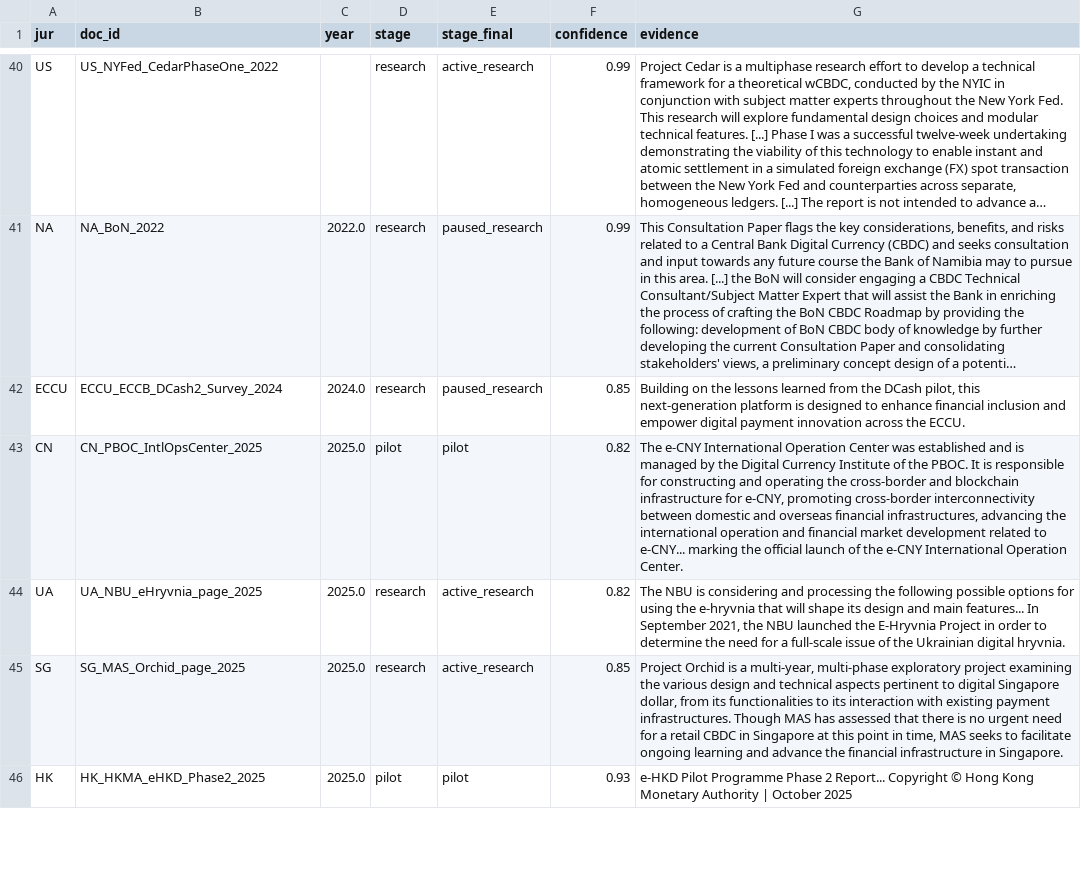
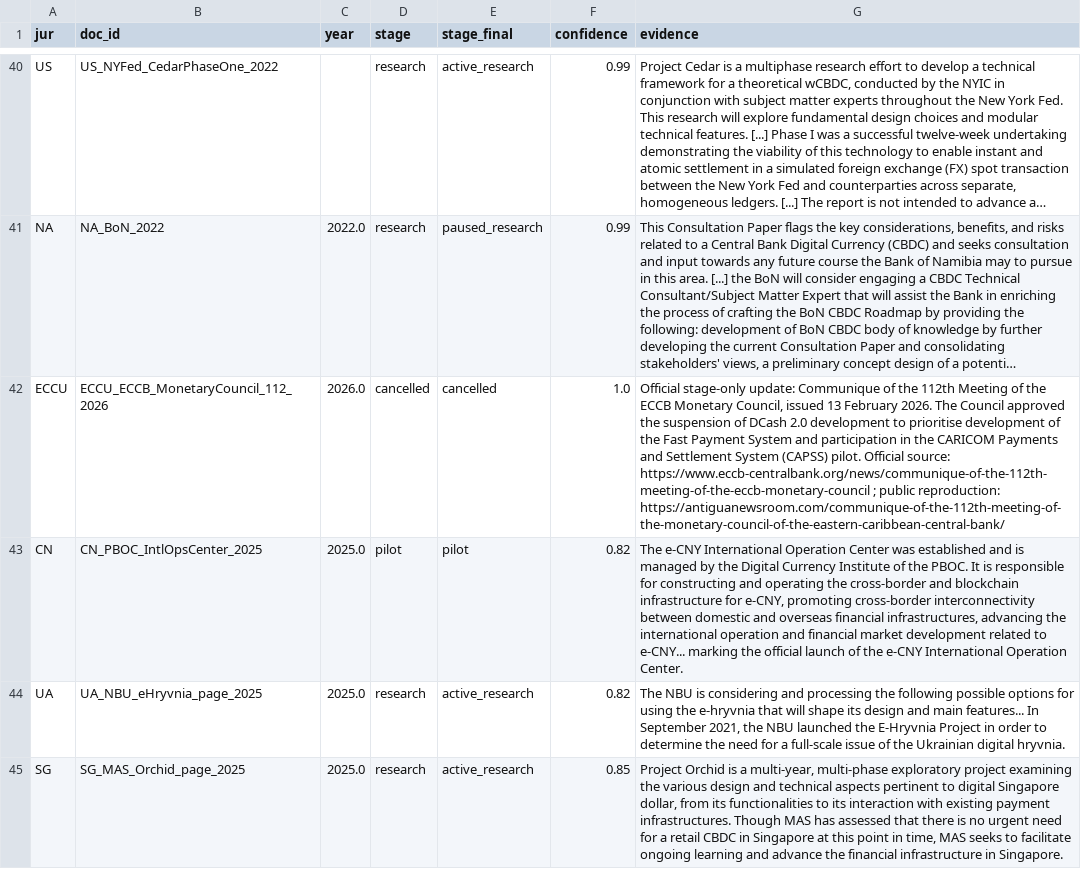
Before and after one commit to BokMartin/cbdcdataset, a CSV file: data/stages.csv, drawn as a sheet; only a part is shown, gaps mark what is left out; the shorter side is filled out with more unchanged rows; long unchanged cells end in …; the diff names each change by its address in the sheet, - before the commit and + after, or states it on an @@ line.

Commit message:
Add completed human-gold audit and DCash cancellation

```diff
--- a/data/stages.csv
+++ b/data/stages.csv
-B42 (doc_id): ECCU_ECCB_DCash2_Survey_2024
+B42 (doc_id): ECCU_ECCB_MonetaryCouncil_112_2026
-C42 (year): 2024.0
+C42 (year): 2026.0
-D42 (stage): research
+D42 (stage): cancelled
-E42 (stage_final): paused_research
+E42 (stage_final): cancelled
-F42 (confidence): 0.85
+F42 (confidence): 1.0
-G42 (evidence): Building on the lessons learned from the DCash pilot, this next-generation platform is designed to enhance financial inclusion and empower digital payment innovation across the ECCU.
+G42 (evidence): Official stage-only update: Communique of the 112th Meeting of the ECCB Monetary Council, issued 13 February 2026. The Council approved the suspension of DCash 2.0 development to prioritise development of the Fast Payment System and participation in the CARICOM Payments and Settlement System (CAPSS) pilot. Official source: https://www.eccb-centralbank.org/news/communique-of-the-112th-meeting-of-the-eccb-monetary-council ; public reproduction: https://antiguanewsroom.com/communique-of-the-112th-meeting-of-the-monetary-council-of-the-eastern-caribbean-central-bank/
```
Also changed, not shown: 15 other files.
